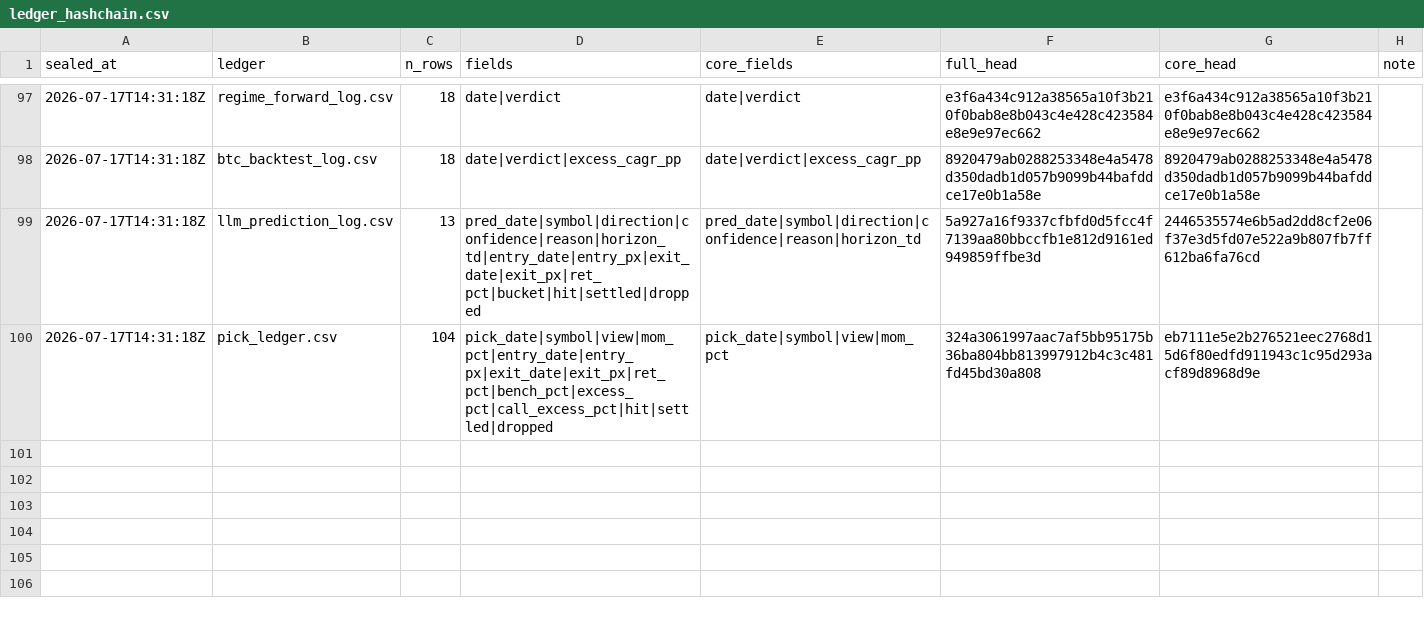
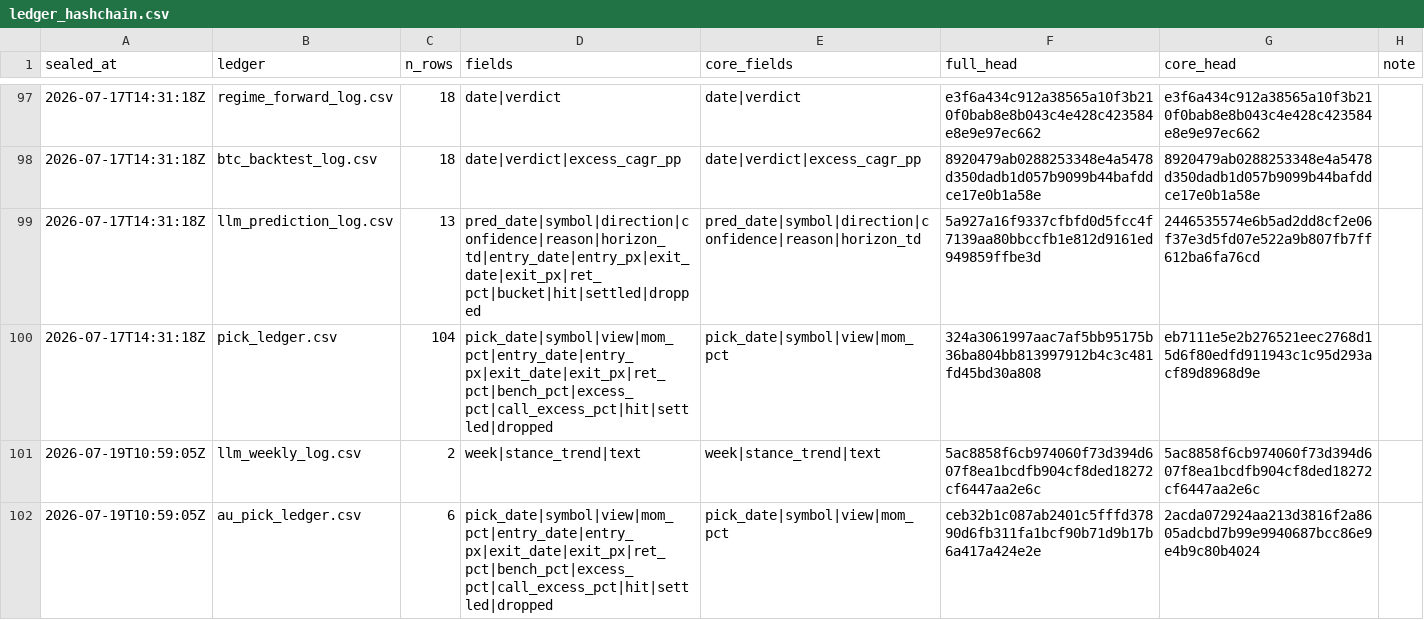
Before and after one commit to Vambrocop/valpha-lab, a CSV file: market-analysis/data/ledger_hashchain.csv, drawn as a sheet; only a part is shown, gaps mark what is left out; the diff names each change by its address in the sheet, - before the commit and + after, or states it on an @@ line.

```diff
--- a/market-analysis/data/ledger_hashchain.csv
+++ b/market-analysis/data/ledger_hashchain.csv
+row 101: 2026-07-19T10:59:05Z | llm_weekly_log.csv | 2 | week|stance_trend|text | week|stance_trend|text | 5ac8858f6cb974060f73d394d607f8ea1bcdfb904cf8ded18272cf6447aa2e6c | 5ac8858f6cb974060f73d394d607f8ea1bcdfb904cf8ded18272cf6447aa2e6c
+row 102: 2026-07-19T10:59:05Z | au_pick_ledger.csv | 6 | pick_date|symbol|view|mom_pct|entry_date|entry_px|exit_date|exit_px|ret_pct|bench_pct|excess_pct|call_excess_pct|hit|settled|dropped | pick_date|symbol|view|mom_pct | ceb32b1c087ab2401c5fffd37890d6fb311fa1bcf90b71d9b17b6a417a424e2e | 2acda072924aa213d3816f2a8605adcbd7b99e9940687bcc86e9e4b9c80b4024
```
Also changed, not shown: 19 other files.
